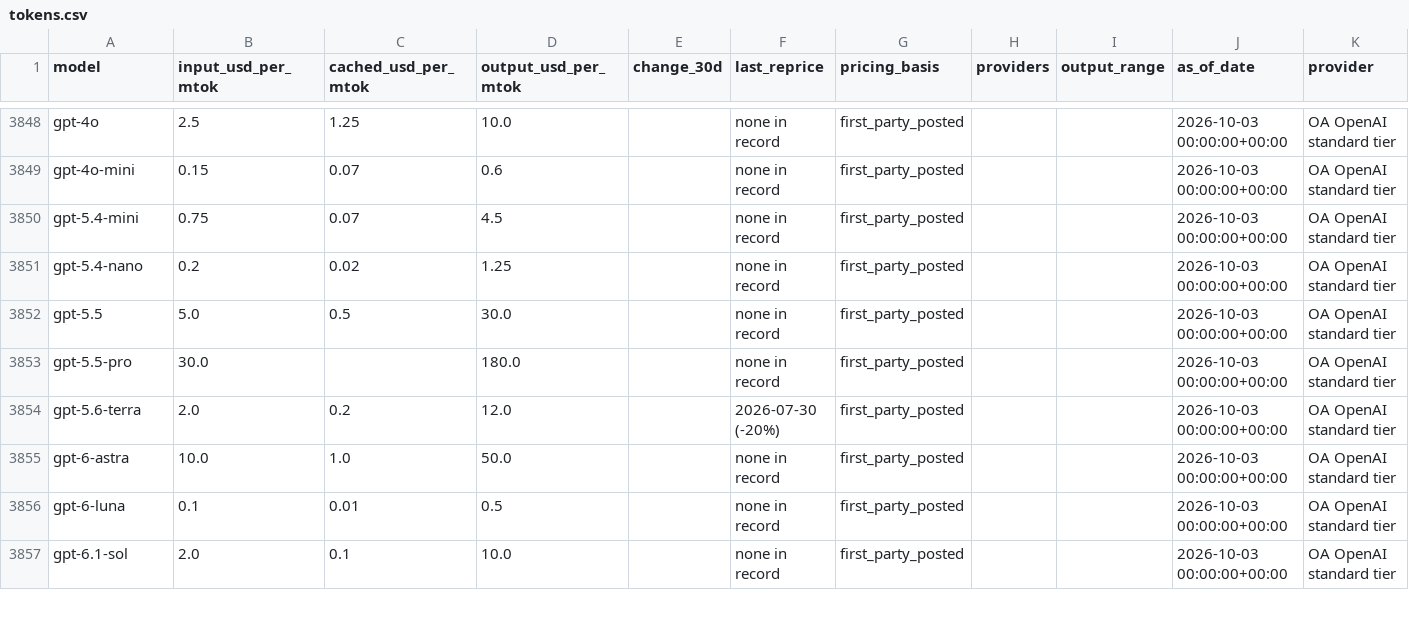
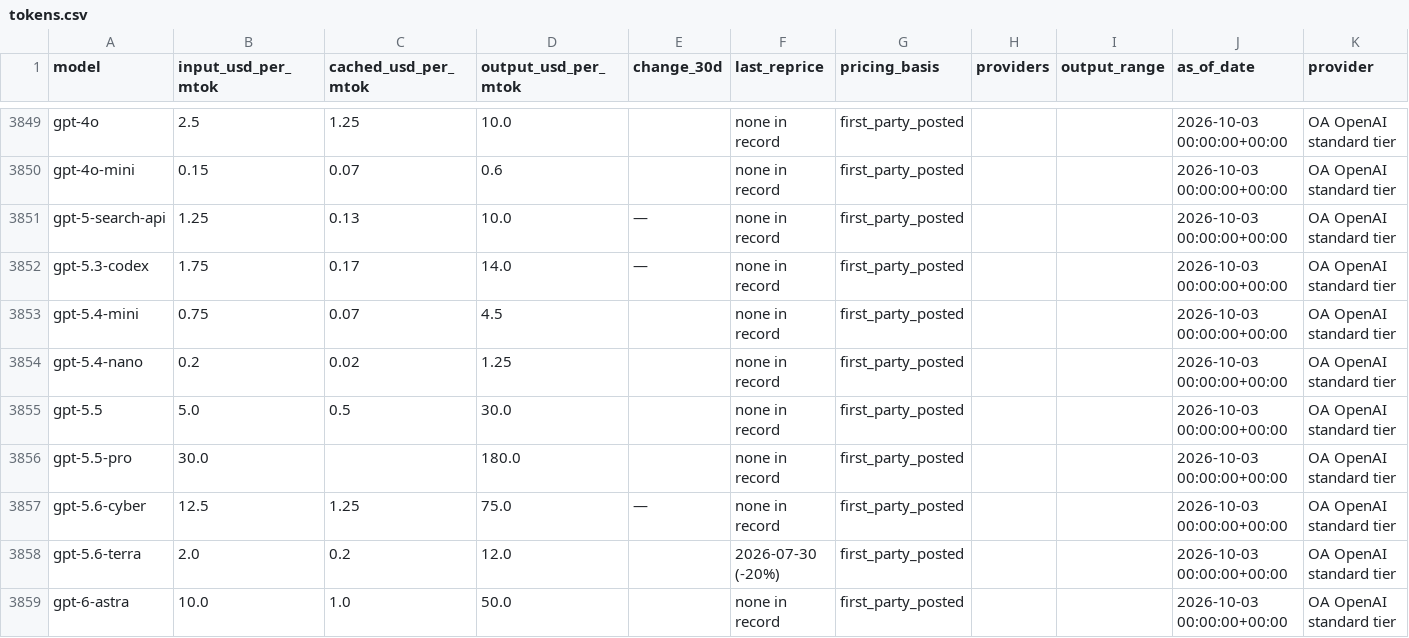
Before and after one commit to charlieamadeus/bipp-streamlit, a CSV file: data/history/tokens.csv, drawn as a sheet; only a part is shown, gaps mark what is left out; the shorter side is filled out with more unchanged rows; the diff covers the shown part only; the diff names each change by its address in the sheet, - before the commit and + after, or states it on an @@ line.

```diff
--- a/data/history/tokens.csv
+++ b/data/history/tokens.csv
+row 3851: gpt-5-search-api | 1.25 | 0.13 | 10.0 | — | none in record | first_party_posted |  |  | 2026-10-03 00:00:00+00:00 | OA OpenAI standard tier
+row 3852: gpt-5.3-codex | 1.75 | 0.17 | 14.0 | — | none in record | first_party_posted |  |  | 2026-10-03 00:00:00+00:00 | OA OpenAI standard tier
+row 3857: gpt-5.6-cyber | 12.5 | 1.25 | 75.0 | — | none in record | first_party_posted |  |  | 2026-10-03 00:00:00+00:00 | OA OpenAI standard tier
```
Also changed, not shown: 2 added rows and 16 edited cells elsewhere in this file, 1 other file.
